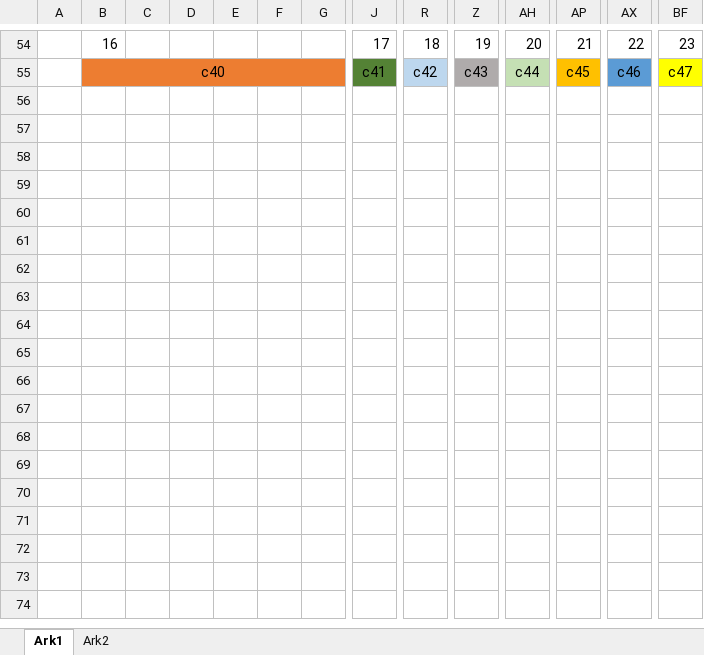
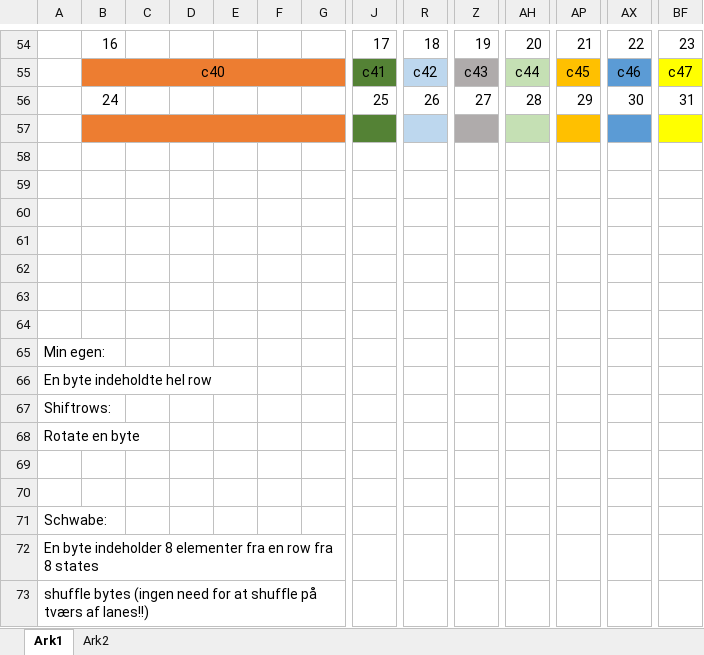
Before and after one commit to opolo/Bitsliced-Primates, an Excel workbook: Primates/Mappe1 (Gemt automatisk).xlsx, sheet Ark1, drawn as a sheet; only a part is shown, gaps mark what is left out; values as stored, in another font and other column widths than the file's, no borders; rows hold the shown columns only; the diff names each change by its address in the sheet, - before the commit and + after, or states it on an @@ line.

Commit message:
Finished everything for APE schwabe primate mutation

```diff
--- a/Primates/Mappe1 (Gemt automatisk).xlsx (sheet Ark1)
+++ b/Primates/Mappe1 (Gemt automatisk).xlsx (sheet Ark1)
+row 56:  | 24 |  |  |  |  |  | 25 | 26 | 27 | 28 | 29 | 30 | 31
+row 57: (empty)
+row 58: (empty)
+row 59: (empty)
+row 60: (empty)
+row 61: (empty)
+row 62: (empty)
+row 63: (empty)
+row 64: (empty)
+row 65: Min egen:
+row 66: En byte indeholdte hel row
+row 67: Shiftrows:
+row 68: Rotate en byte
+row 69: (empty)
+row 70: (empty)
+row 71: Schwabe:
+row 72: En byte indeholder 8 elementer fra en row fra 8 states
+row 73: shuffle bytes (ingen need for at shuffle på tværs af lanes!!)
```
Also changed, not shown: 8 other files.
